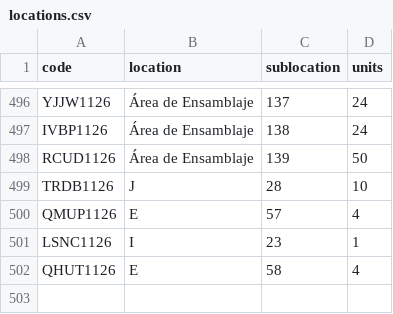
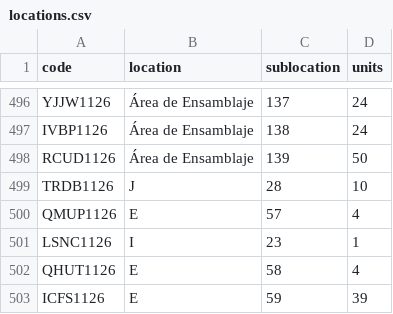
Before and after one commit to DeltaLabo/inventory, a CSV file: data/locations.csv, drawn as a sheet; only a part is shown, gaps mark what is left out.

```diff
--- a/data/locations.csv
+++ b/data/locations.csv
@@ -502 +502,2 @@ LSNC1126,I,23,1
 QHUT1126,E,58,4
+ICFS1126,E,59,39
```
Also changed, not shown: data/details.csv, 1 other file.
